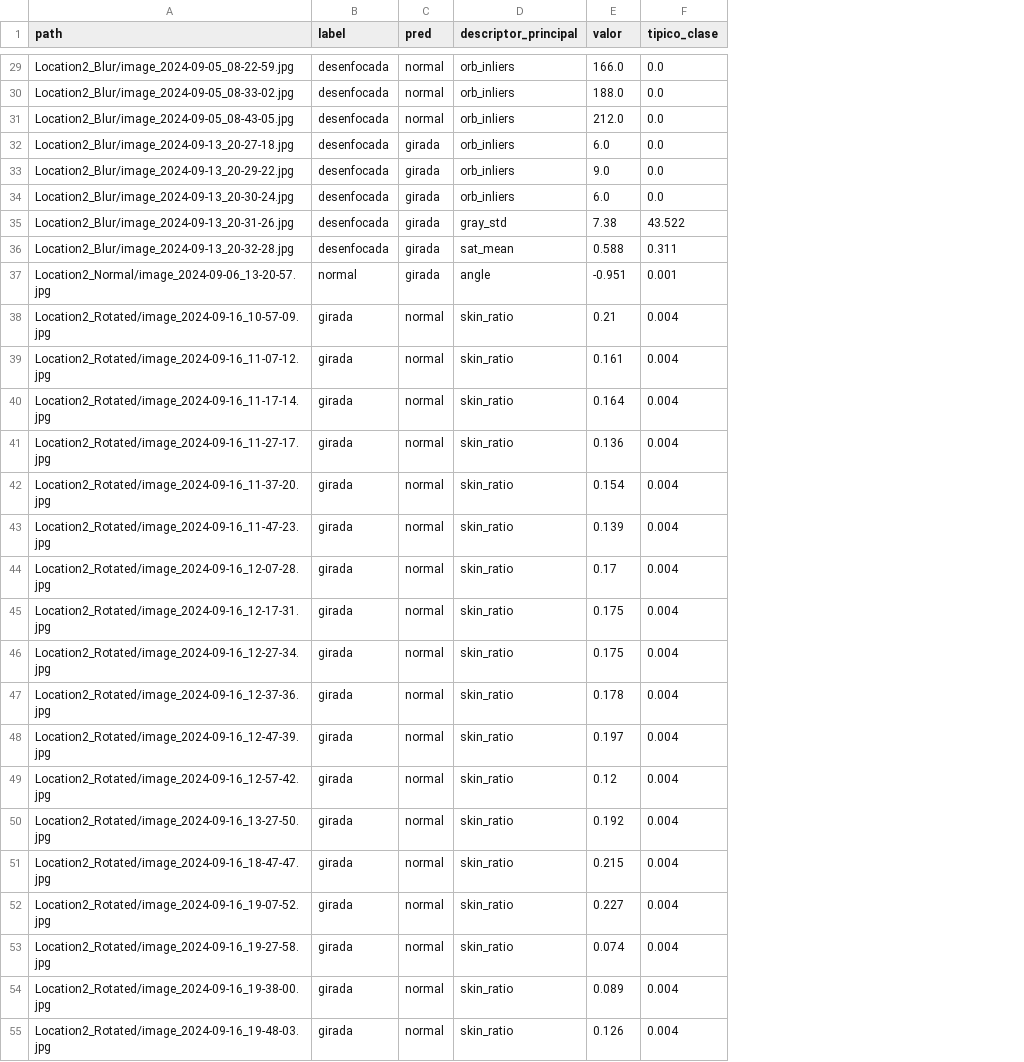
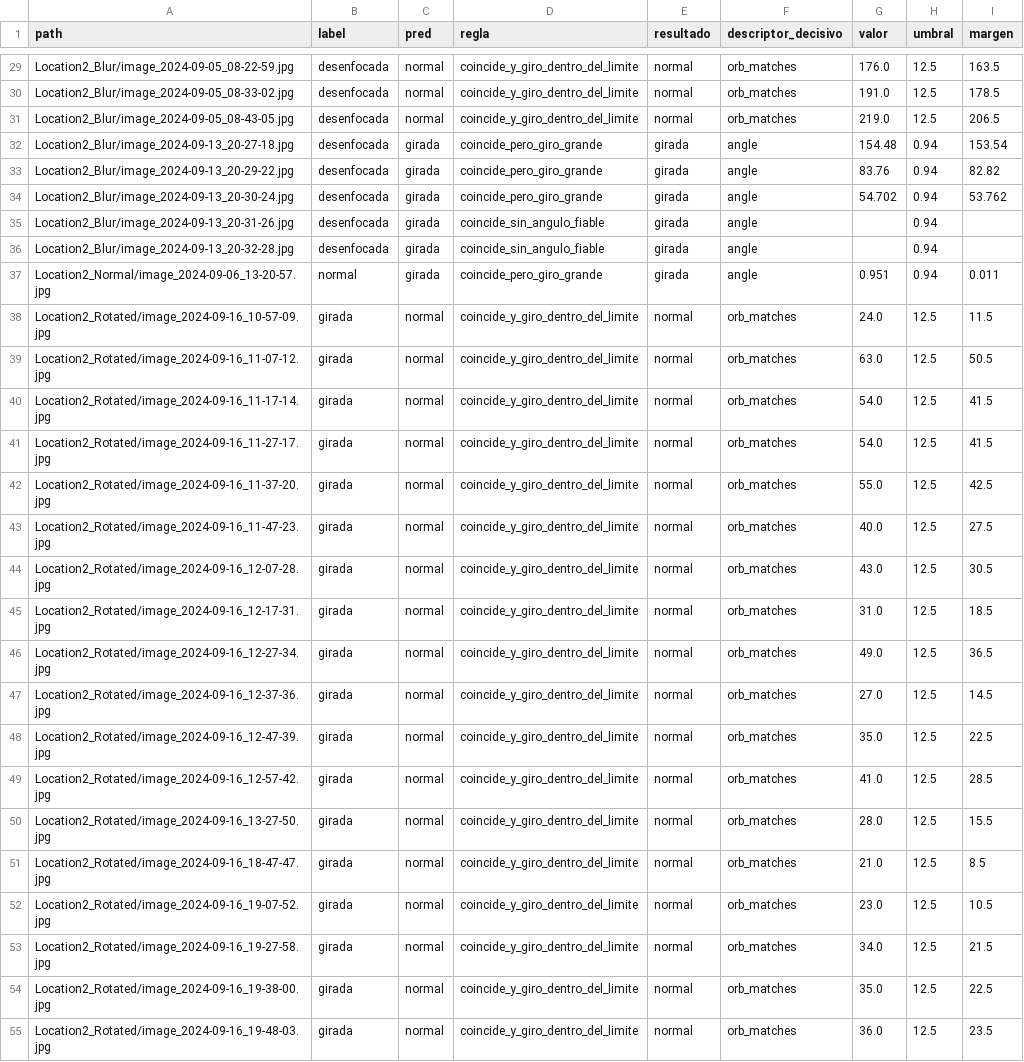
Before and after one commit to lyc4nthrope/deteccion-sabotaje-camaras, a CSV file: results/clasico/errores_camara_no_vista.csv, drawn as a sheet; only a part is shown, gaps mark what is left out; removed rows and columns are numbered as before the commit, all else as after; the diff covers the shown part only; the diff names each change by its address in the sheet, - before the commit and + after, or states it on an @@ line.

```diff
--- a/results/clasico/errores_camara_no_vista.csv
+++ b/results/clasico/errores_camara_no_vista.csv
-column D (descriptor_principal), rows 29-55: orb_inliers | orb_inliers | orb_inliers | orb_inliers | orb_inliers | orb_inliers | gray_std | sat_mean | angle | skin_ratio | skin_ratio | skin_ratio | skin_ratio | skin_ratio | skin_ratio | skin_ratio | skin_ratio | skin_ratio | skin_ratio | skin_ratio | skin_ratio | skin_ratio | skin_ratio | skin_ratio | skin_ratio | skin_ratio | skin_ratio
+column D (regla), rows 29-55: coincide_y_giro_dentro_del_limite | coincide_y_giro_dentro_del_limite | coincide_y_giro_dentro_del_limite | coincide_pero_giro_grande | coincide_pero_giro_grande | coincide_pero_giro_grande | coincide_sin_angulo_fiable | coincide_sin_angulo_fiable | coincide_pero_giro_grande | coincide_y_giro_dentro_del_limite | coincide_y_giro_dentro_del_limite | coincide_y_giro_dentro_del_limite | coincide_y_giro_dentro_del_limite | coincide_y_giro_dentro_del_limite | coincide_y_giro_dentro_del_limite | coincide_y_giro_dentro_del_limite | coincide_y_giro_dentro_del_limite | coincide_y_giro_dentro_del_limite | coincide_y_giro_dentro_del_limite | coincide_y_giro_dentro_del_limite | coincide_y_giro_dentro_del_limite | coincide_y_giro_dentro_del_limite | coincide_y_giro_dentro_del_limite | coincide_y_giro_dentro_del_limite | coincide_y_giro_dentro_del_limite | coincide_y_giro_dentro_del_limite | coincide_y_giro_dentro_del_limite
+column E (resultado), rows 29-55: normal | normal | normal | girada | girada | girada | girada | girada | girada | normal | normal | normal | normal | normal | normal | normal | normal | normal | normal | normal | normal | normal | normal | normal | normal | normal | normal
+column F (descriptor_decisivo), rows 29-55: orb_matches | orb_matches | orb_matches | angle | angle | angle | angle | angle | angle | orb_matches | orb_matches | orb_matches | orb_matches | orb_matches | orb_matches | orb_matches | orb_matches | orb_matches | orb_matches | orb_matches | orb_matches | orb_matches | orb_matches | orb_matches | orb_matches | orb_matches | orb_matches
-column F (tipico_clase), rows 29-55: 0.0 | 0.0 | 0.0 | 0.0 | 0.0 | 0.0 | 43.522 | 0.311 | 0.001 | 0.004 | 0.004 | 0.004 | 0.004 | 0.004 | 0.004 | 0.004 | 0.004 | 0.004 | 0.004 | 0.004 | 0.004 | 0.004 | 0.004 | 0.004 | 0.004 | 0.004 | 0.004
+column H (umbral), rows 29-55: 12.5 | 12.5 | 12.5 | 0.94 | 0.94 | 0.94 | 0.94 | 0.94 | 0.94 | 12.5 | 12.5 | 12.5 | 12.5 | 12.5 | 12.5 | 12.5 | 12.5 | 12.5 | 12.5 | 12.5 | 12.5 | 12.5 | 12.5 | 12.5 | 12.5 | 12.5 | 12.5
+column I (margen), rows 29-55: 163.5 | 178.5 | 206.5 | 153.54 | 82.82 | 53.762 |  |  | 0.011 | 11.5 | 50.5 | 41.5 | 41.5 | 42.5 | 27.5 | 30.5 | 18.5 | 36.5 | 14.5 | 22.5 | 28.5 | 15.5 | 8.5 | 10.5 | 21.5 | 22.5 | 23.5
-G29 (valor): 166.0
+G29 (valor): 176.0
-G30 (valor): 188.0
+G30 (valor): 191.0
-G31 (valor): 212.0
+G31 (valor): 219.0
-G32 (valor): 6.0
+G32 (valor): 154.48
-G33 (valor): 9.0
+G33 (valor): 83.76
-G34 (valor): 6.0
+G34 (valor): 54.702
-G35 (valor): 7.38
+G35 (valor): (empty)
-G36 (valor): 0.588
+G36 (valor): (empty)
-G37 (valor): -0.951
+G37 (valor): 0.951
-G38 (valor): 0.21
+G38 (valor): 24.0
-G39 (valor): 0.161
+G39 (valor): 63.0
-G40 (valor): 0.164
+G40 (valor): 54.0
-G41 (valor): 0.136
+G41 (valor): 54.0
-G42 (valor): 0.154
+G42 (valor): 55.0
-G43 (valor): 0.139
+G43 (valor): 40.0
-G44 (valor): 0.17
+G44 (valor): 43.0
-G45 (valor): 0.175
+G45 (valor): 31.0
-G46 (valor): 0.175
+G46 (valor): 49.0
-G47 (valor): 0.178
+G47 (valor): 27.0
-G48 (valor): 0.197
+G48 (valor): 35.0
-G49 (valor): 0.12
+G49 (valor): 41.0
-G50 (valor): 0.192
+G50 (valor): 28.0
-G51 (valor): 0.215
+G51 (valor): 21.0
-G52 (valor): 0.227
+G52 (valor): 23.0
-G53 (valor): 0.074
+G53 (valor): 34.0
-G54 (valor): 0.089
+G54 (valor): 35.0
-G55 (valor): 0.126
+G55 (valor): 36.0
```
Also changed, not shown: 30 edited cells elsewhere in this file, results/clasico/errores_resumen_camara_no_vista.csv, results/clasico/errores_test.csv, 4 other files.
